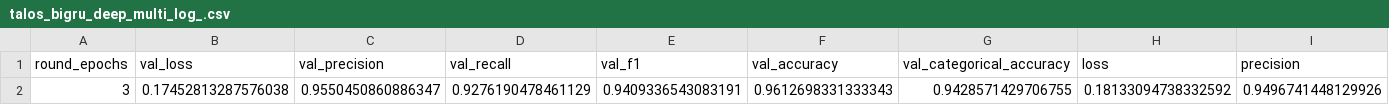
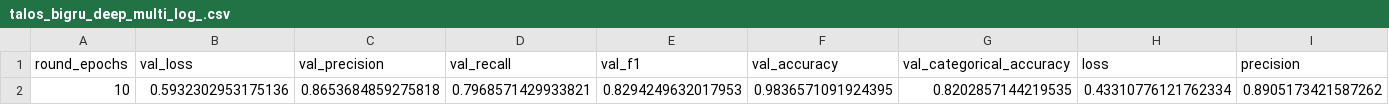
Before and after one commit to markioan/RNNTextAnalytics, a CSV file: data/talos_logs/talos_bigru_deep_multi_log_.csv, drawn as a sheet; only a part is shown; the diff covers the shown part only; the diff names each change by its address in the sheet, - before the commit and + after, or states it on an @@ line.

```diff
--- a/data/talos_logs/talos_bigru_deep_multi_log_.csv
+++ b/data/talos_logs/talos_bigru_deep_multi_log_.csv
-A2 (round_epochs): 3
+A2 (round_epochs): 10
-B2 (val_loss): 0.17452813287576038
+B2 (val_loss): 0.5932302953175136
-C2 (val_precision): 0.9550450860886347
+C2 (val_precision): 0.8653684859275818
-D2 (val_recall): 0.9276190478461129
+D2 (val_recall): 0.7968571429933821
-E2 (val_f1): 0.9409336543083191
+E2 (val_f1): 0.8294249632017953
-F2 (val_accuracy): 0.9612698331333343
+F2 (val_accuracy): 0.9836571091924395
-G2 (val_categorical_accuracy): 0.9428571429706755
+G2 (val_categorical_accuracy): 0.8202857144219535
-H2 (loss): 0.18133094738332592
+H2 (loss): 0.43310776121762334
-I2 (precision): 0.9496741448129926
+I2 (precision): 0.8905173421587262
```
Also changed, not shown: 5 edited cells elsewhere in this file, data/talos_logs/talos_bigru_deep_log_.csv, 1 other file.
